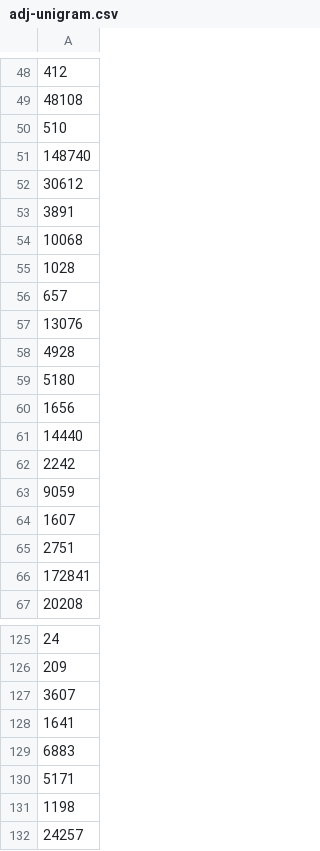
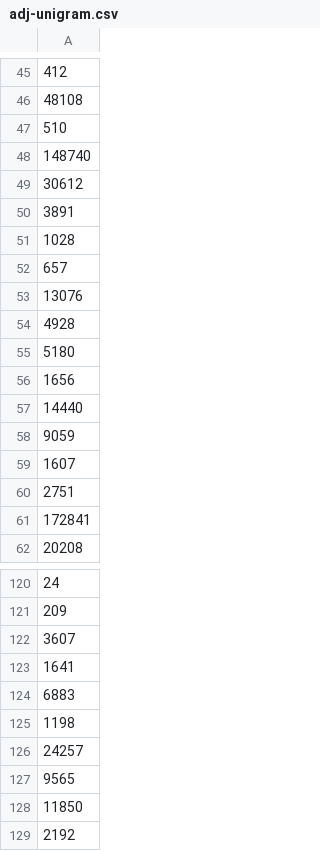
Before and after one commit to StoicLoofah/gradable-adjective-corpus-analysis, a CSV file: data/word_sets/kennedy_extended/adj-unigram.csv, drawn as a sheet; only a part is shown, gaps mark what is left out; the shorter side is filled out with more unchanged rows; the diff covers the shown part only; the diff names each change by its address in the sheet, - before the commit and + after, or states it on an @@ line.

```diff
--- a/data/word_sets/kennedy_extended/adj-unigram.csv
+++ b/data/word_sets/kennedy_extended/adj-unigram.csv
-row 54: 10068
-row 62: 2242
-row 130: 5171
```
Also changed, not shown: 9 removed rows elsewhere in this file, data/word_sets/kennedy/adj-unigram.csv, data/word_sets/kennedy/matrix.csv, 19 other files.
